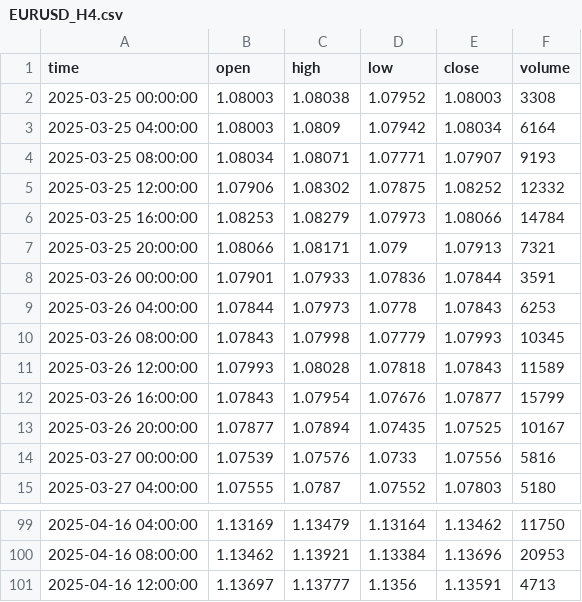
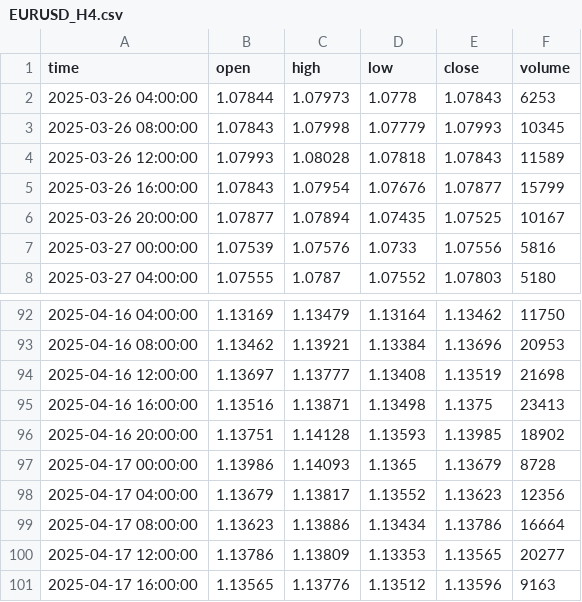
Before and after one commit to RonoHenry/Agent.I.C.Trader, a CSV file: data/market_data/historical/EURUSD_H4.csv, drawn as a sheet; only a part is shown, gaps mark what is left out.

```diff
--- a/data/market_data/historical/EURUSD_H4.csv
+++ b/data/market_data/historical/EURUSD_H4.csv
@@ -1,9 +1,2 @@
 time,open,high,low,close,volume
-2025-03-25 00:00:00,1.08003,1.08038,1.07952,1.08003,3308
-2025-03-25 04:00:00,1.08003,1.0809,1.07942,1.08034,6164
-2025-03-25 08:00:00,1.08034,1.08071,1.07771,1.07907,9193
-2025-03-25 12:00:00,1.07906,1.08302,1.07875,1.08252,12332
-2025-03-25 16:00:00,1.08253,1.08279,1.07973,1.08066,14784
-2025-03-25 20:00:00,1.08066,1.08171,1.079,1.07913,7321
-2025-03-26 00:00:00,1.07901,1.07933,1.07836,1.07844,3591
 2025-03-26 04:00:00,1.07844,1.07973,1.0778,1.07843,6253
@@ -100,2 +93,9 @@ time,open,high,low,close,volume
 2025-04-16 08:00:00,1.13462,1.13921,1.13384,1.13696,20953
-2025-04-16 12:00:00,1.13697,1.13777,1.1356,1.13591,4713
+2025-04-16 12:00:00,1.13697,1.13777,1.13408,1.13519,21698
+2025-04-16 16:00:00,1.13516,1.13871,1.13498,1.1375,23413
+2025-04-16 20:00:00,1.13751,1.14128,1.13593,1.13985,18902
+2025-04-17 00:00:00,1.13986,1.14093,1.1365,1.13679,8728
+2025-04-17 04:00:00,1.13679,1.13817,1.13552,1.13623,12356
+2025-04-17 08:00:00,1.13623,1.13886,1.13434,1.13786,16664
+2025-04-17 12:00:00,1.13786,1.13809,1.13353,1.13565,20277
+2025-04-17 16:00:00,1.13565,1.13776,1.13512,1.13596,9163
```
Also changed, not shown: data/market_data/historical/EURUSD_D1.csv, data/market_data/historical/EURUSD_H1.csv, 28 other files.
